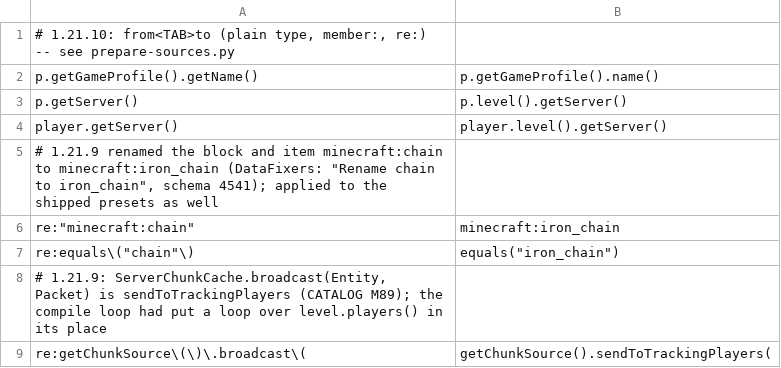
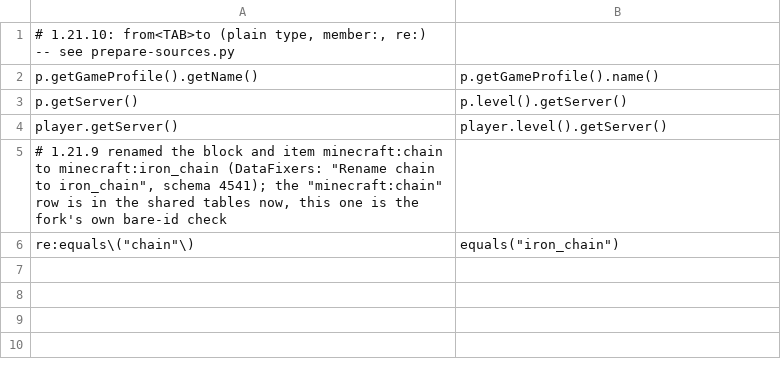
Before and after one commit to jivinstev/ModdyTheWishWatch, a TSV file: .port/1.21.10/renames.tsv, drawn as a sheet.

```diff
--- a/.port/1.21.10/renames.tsv
+++ b/.port/1.21.10/renames.tsv
@@ -4,6 +4,3 @@ p.getServer()	p.level().getServer()
 player.getServer()	player.level().getServer()
-# 1.21.9 renamed the block and item minecraft:chain to minecraft:iron_chain (DataFixers: "Rename chain to iron_chain", schema 4541); applied to the shipped presets as well
-re:"minecraft:chain"	"minecraft:iron_chain"
+# 1.21.9 renamed the block and item minecraft:chain to minecraft:iron_chain (DataFixers: "Rename chain to iron_chain", schema 4541); the "minecraft:chain" row is in the shared tables now, this one is the fork's own bare-id check
 re:equals\("chain"\)	equals("iron_chain")
-# 1.21.9: ServerChunkCache.broadcast(Entity, Packet) is sendToTrackingPlayers (CATALOG M89); the compile loop had put a loop over level.players() in its place
-re:getChunkSource\(\)\.broadcast\(	getChunkSource().sendToTrackingPlayers(
```
